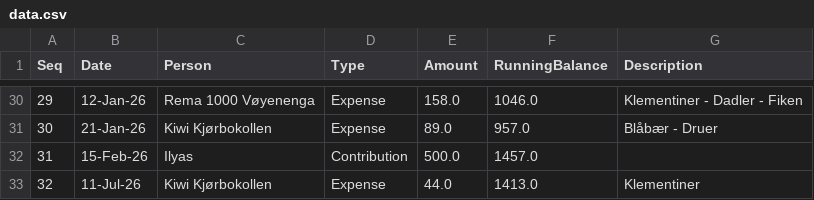
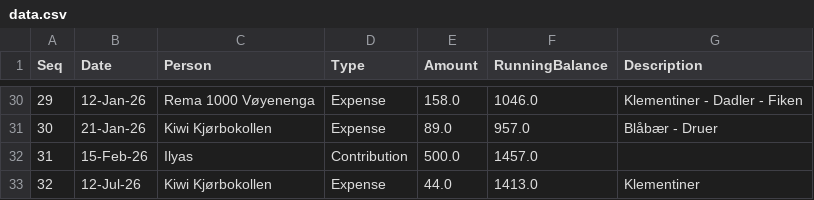
Before and after one commit to aakshirwany/tracker, a CSV file: data.csv, drawn as a sheet; only a part is shown, gaps mark what is left out.

Commit message:
Update tracker data

```diff
--- a/data.csv
+++ b/data.csv
@@ -32,2 +32,2 @@ Seq,Date,Person,Type,Amount,RunningBalance,Description
 31,15-Feb-26,Ilyas,Contribution,500.0,1457.0,
-32,11-Jul-26,Kiwi Kjørbokollen,Expense,44.0,1413.0,Klementiner
+32,12-Jul-26,Kiwi Kjørbokollen,Expense,44.0,1413.0,Klementiner
```
